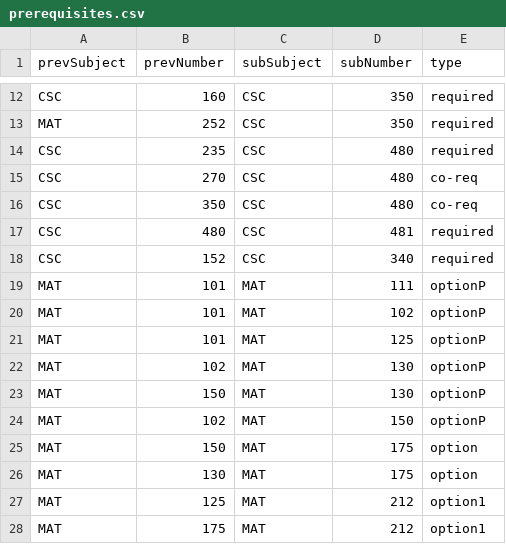
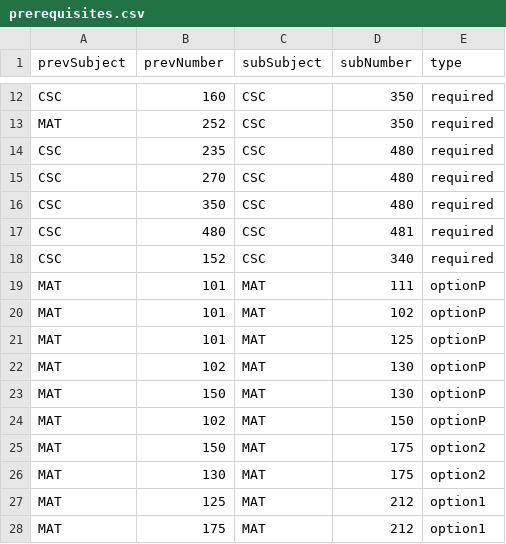
Before and after one commit to Billings007/peak-neo4j, a CSV file: data/prerequisites.csv, drawn as a sheet; only a part is shown, gaps mark what is left out.

Commit message:
added some data

```diff
--- a/data/prerequisites.csv
+++ b/data/prerequisites.csv
@@ -14,4 +14,4 @@ MAT,252,CSC,350,required
 CSC,235,CSC,480,required
-CSC,270,CSC,480,co-req
-CSC,350,CSC,480,co-req
+CSC,270,CSC,480,required
+CSC,350,CSC,480,required
 CSC,480,CSC,481,required
@@ -24,4 +24,4 @@ MAT,150,MAT,130,optionP
 MAT,102,MAT,150,optionP
-MAT,150,MAT,175,option
-MAT,130,MAT,175,option
+MAT,150,MAT,175,option2
+MAT,130,MAT,175,option2
 MAT,125,MAT,212,option1
```
Also changed, not shown: 3 other files.
